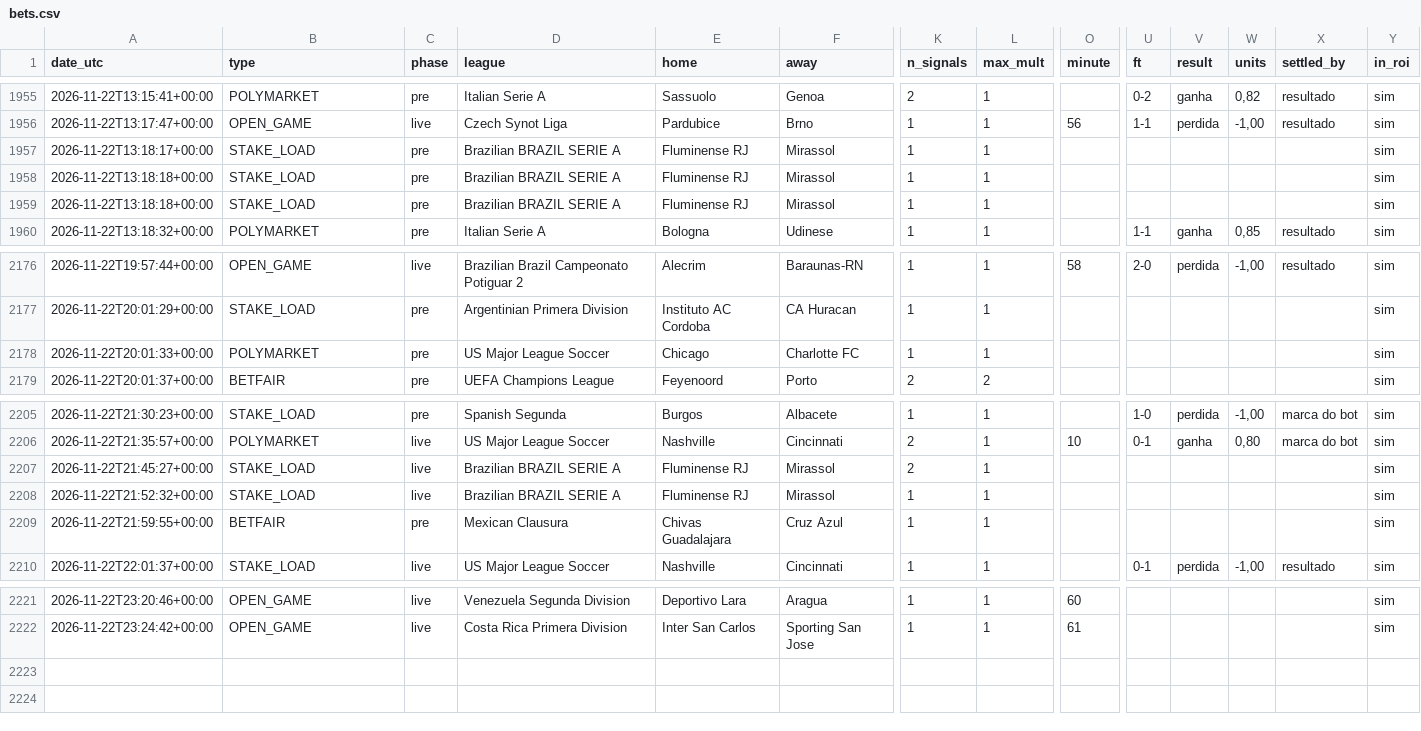
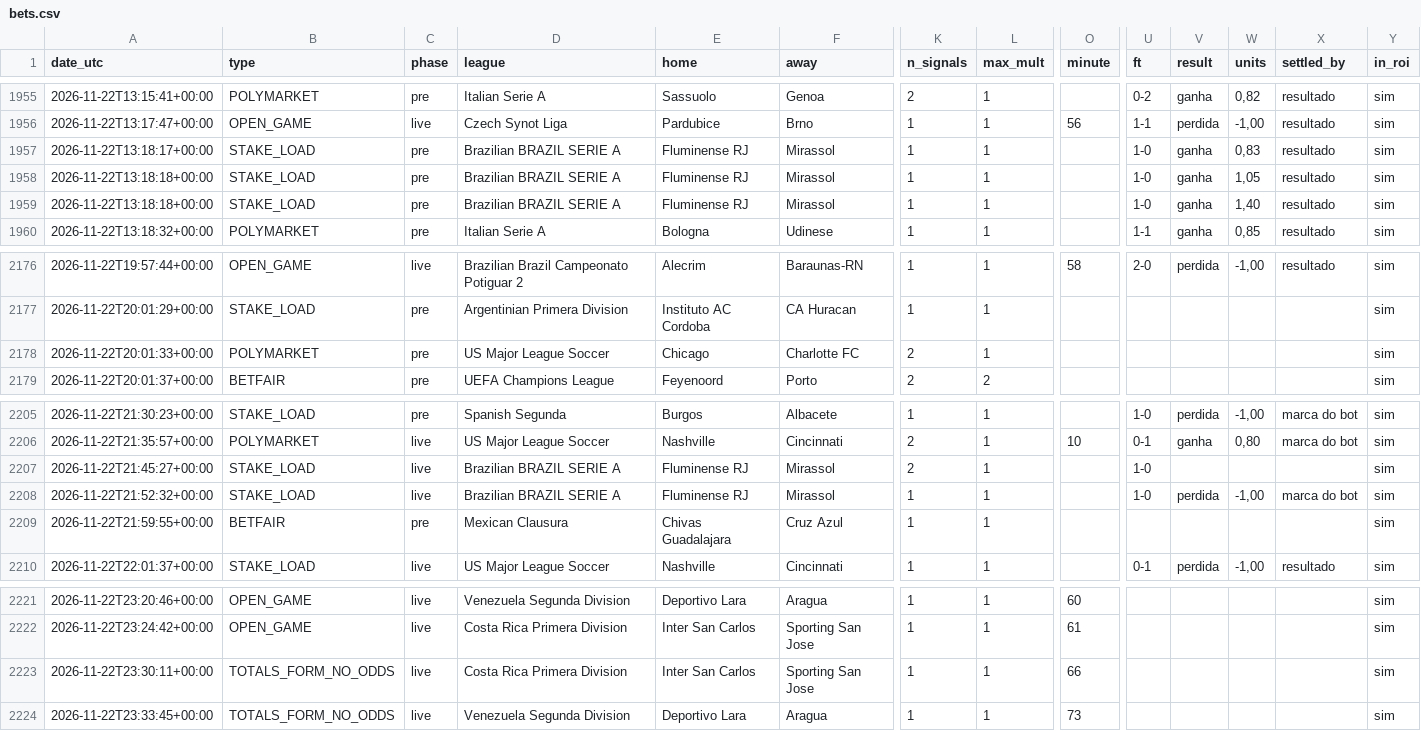
Before and after one commit to nunovinhas-creator/goal-roi, a CSV file: docs/bets.csv, drawn as a sheet; only a part is shown, gaps mark what is left out; rows hold the shown columns only; the diff names each change by its address in the sheet, - before the commit and + after, or states it on an @@ line.

```diff
--- a/docs/bets.csv
+++ b/docs/bets.csv
-U1957:U1959 (ft): (empty)
+U1957:U1959 (ft): 1-0
-V1957:V1959 (result): (empty)
+V1957:V1959 (result): ganha
-W1957 (units): (empty)
+W1957 (units): 0,83
-X1957:X1959 (settled_by): (empty)
+X1957:X1959 (settled_by): resultado
-W1958 (units): (empty)
+W1958 (units): 1,05
-W1959 (units): (empty)
+W1959 (units): 1,40
-K2178 (n_signals): 1
+K2178 (n_signals): 2
-U2207:U2208 (ft): (empty)
+U2207:U2208 (ft): 1-0
-V2208 (result): (empty)
+V2208 (result): perdida
-W2208 (units): (empty)
+W2208 (units): -1,00
-X2208 (settled_by): (empty)
+X2208 (settled_by): marca do bot
+row 2223: 2026-11-22T23:30:11+00:00 | TOTALS_FORM_NO_ODDS | live | Costa Rica Primera Division | Inter San Carlos | Sporting San Jose | 1 | 1 | 66 |  |  |  |  | sim
+row 2224: 2026-11-22T23:33:45+00:00 | TOTALS_FORM_NO_ODDS | live | Venezuela Segunda Division | Deportivo Lara | Aragua | 1 | 1 | 73 |  |  |  |  | sim
```
Also changed, not shown: 5 other files.
